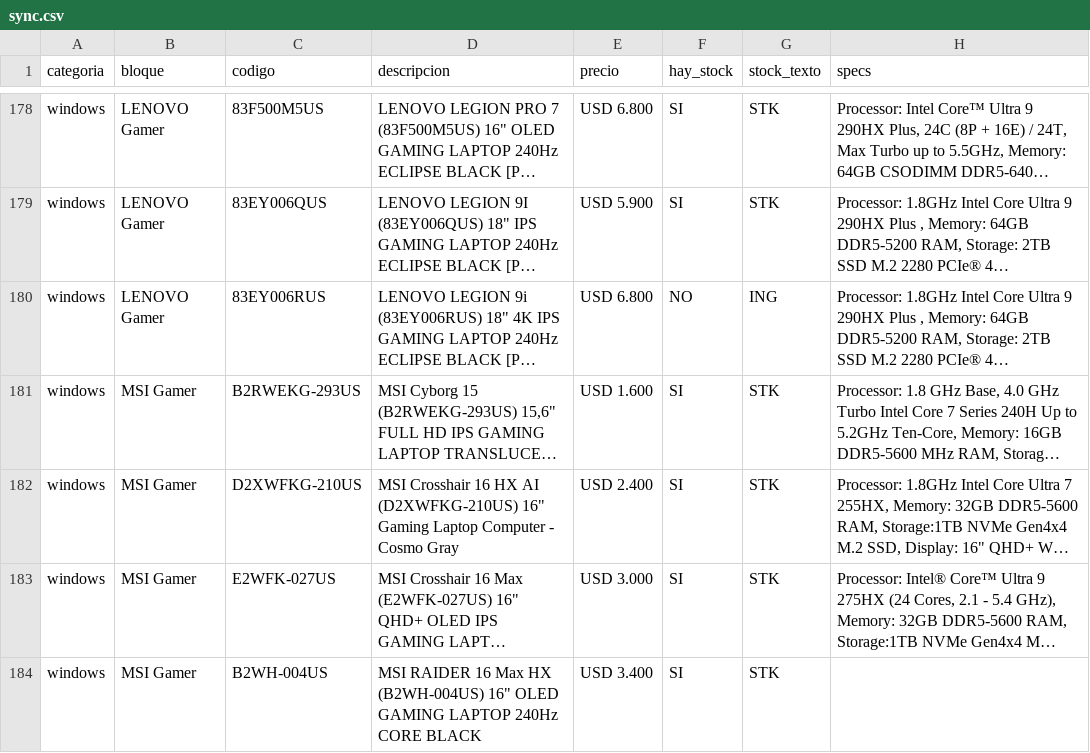
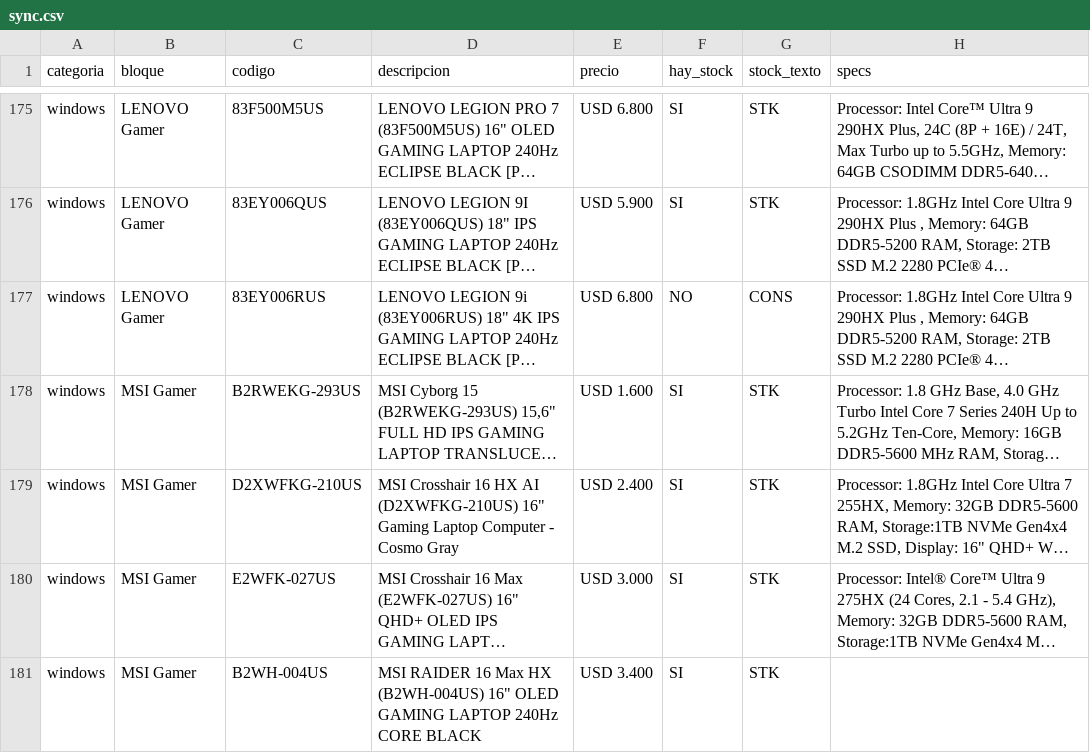
Before and after one commit to tptecno/catalogo, a CSV file: sync.csv, drawn as a sheet; only a part is shown, gaps mark what is left out; long unchanged cells end in …; addresses are those after the commit; the diff covers the shown part only; the diff names each change by its address in the sheet, - before the commit and + after, or states it on an @@ line.

```diff
--- a/sync.csv
+++ b/sync.csv
-G177 (stock_texto): ING
+G177 (stock_texto): CONS
```
Also changed, not shown: 3 removed rows and 5 edited cells elsewhere in this file, windows.csv, 4 other files.
